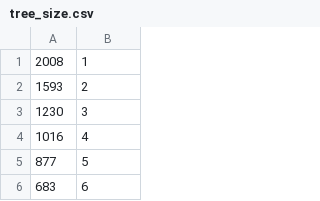
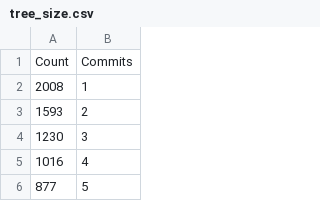
Before and after one commit to etcwilde/Lineval, a CSV file: paper/data/tree_size.csv, drawn as a sheet; only a part is shown; the shorter side is filled out with more unchanged rows.

Commit message:
Updating datasets
The merge counts are limited to tree sizes where at least three trees
were of that size. This helps to filter a lot of the noise.

```diff
--- a/paper/data/tree_size.csv
+++ b/paper/data/tree_size.csv
@@ -1 +1,2 @@
+Count,Commits
 2008,1
```
Also changed, not shown: 1 other file.
